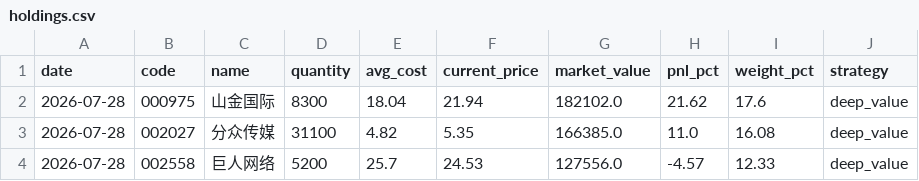
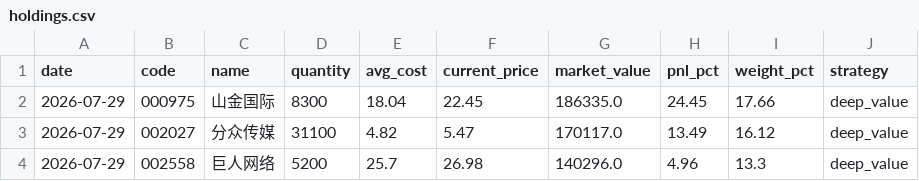
Before and after one commit to huangjialing0010/da-a-trading, a CSV file: output/holdings.csv, drawn as a sheet.

```diff
--- a/output/holdings.csv
+++ b/output/holdings.csv
@@ -1,4 +1,4 @@
 date,code,name,quantity,avg_cost,current_price,market_value,pnl_pct,weight_pct,strategy
-2026-07-28,000975,山金国际,8300,18.04,21.94,182102.0,21.62,17.6,deep_value
-2026-07-28,002027,分众传媒,31100,4.82,5.35,166385.0,11.0,16.08,deep_value
-2026-07-28,002558,巨人网络,5200,25.7,24.53,127556.0,-4.57,12.33,deep_value
+2026-07-29,000975,山金国际,8300,18.04,22.45,186335.0,24.45,17.66,deep_value
+2026-07-29,002027,分众传媒,31100,4.82,5.47,170117.0,13.49,16.12,deep_value
+2026-07-29,002558,巨人网络,5200,25.7,26.98,140296.0,4.96,13.3,deep_value
```
Also changed, not shown: output/candidate_tracker.csv, output/candidates_quick.csv, 10 other files.
